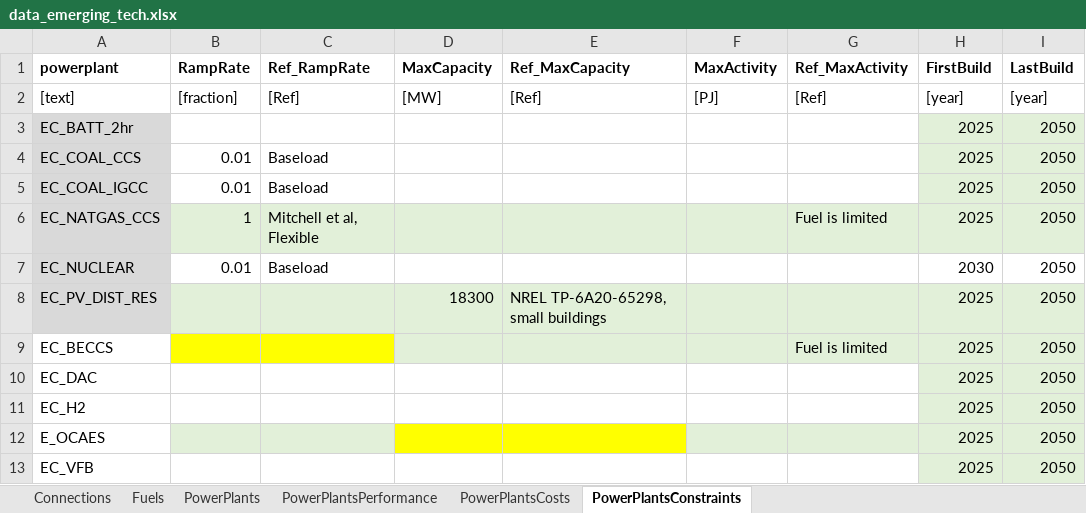
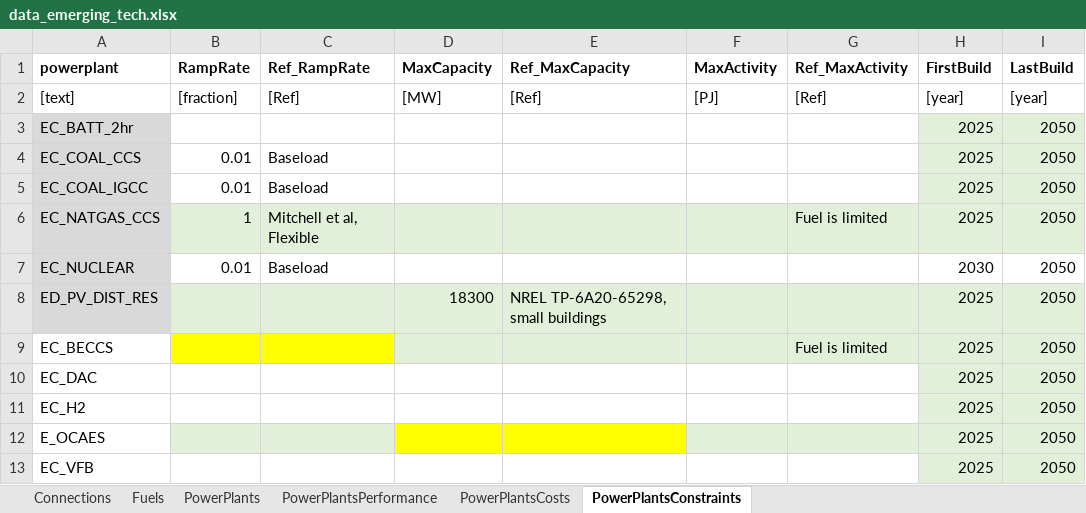
Before and after one commit to coopercenter/temoatools, an Excel workbook: projects/va_emerging_tech/data/data_emerging_tech.xlsx, sheet PowerPlantsConstraints, drawn as a sheet; only a part is shown; values as stored, in another font and other column widths than the file's, no borders; the diff names each change by its address in the sheet, - before the commit and + after, or states it on an @@ line.

```diff
--- a/projects/va_emerging_tech/data/data_emerging_tech.xlsx (sheet PowerPlantsConstraints)
+++ b/projects/va_emerging_tech/data/data_emerging_tech.xlsx (sheet PowerPlantsConstraints)
-A8 (powerplant): EC_PV_DIST_RES
+A8 (powerplant): ED_PV_DIST_RES
```
Also changed, not shown: sheet PowerPlantsPerformance, sheet PowerPlantsCosts, sheet PowerPlants, projects/va_emerging_tech/data/data_va_noEmissionLimit.xlsx, projects/va_emerging_tech/data/monte_carlo_inputs.xlsx, 23 other files.
